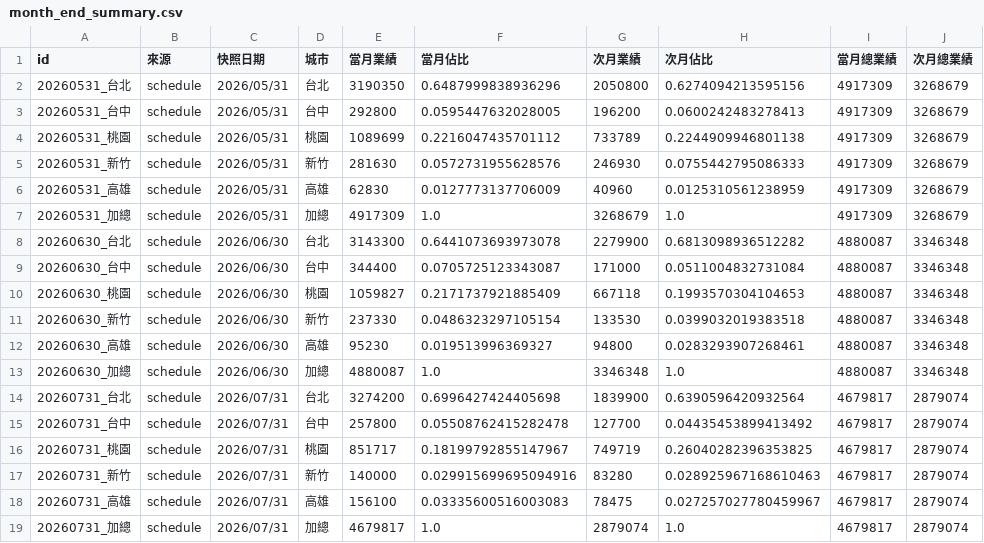
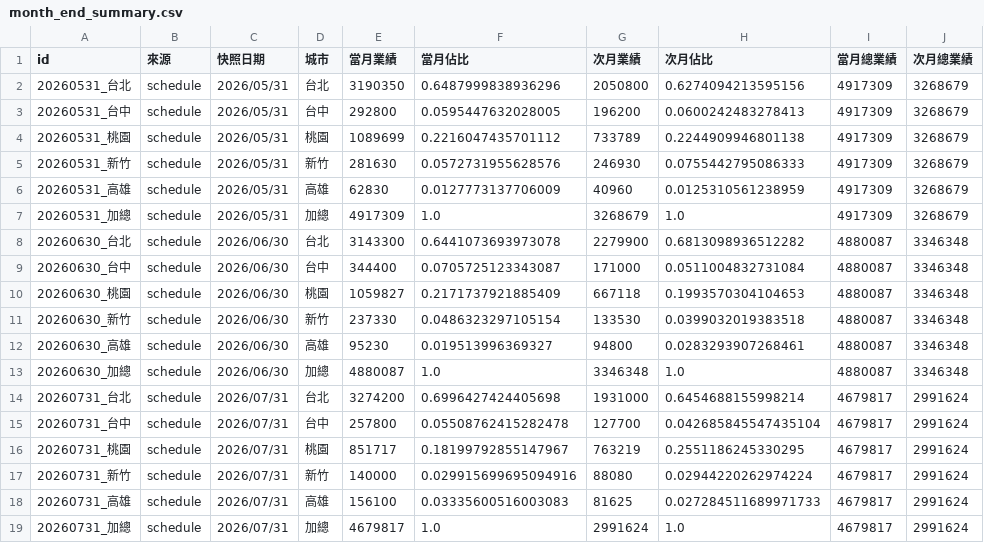
Before and after one commit to jenny-lemon/OP-system, a CSV file: dashboard_data/daily_overview_history/month_end_summary.csv, drawn as a sheet.

```diff
--- a/dashboard_data/daily_overview_history/month_end_summary.csv
+++ b/dashboard_data/daily_overview_history/month_end_summary.csv
@@ -13,7 +13,7 @@
 20260630_加總,schedule,2026/06/30,加總,4880087,1.0,3346348,1.0,4880087,3346348
-20260731_台北,schedule,2026/07/31,台北,3274200,0.6996427424405698,1839900,0.6390596420932564,4679817,2879074
-20260731_台中,schedule,2026/07/31,台中,257800,0.05508762415282478,127700,0.04435453899413492,4679817,2879074
-20260731_桃園,schedule,2026/07/31,桃園,851717,0.18199792855147967,749719,0.26040282396353825,4679817,2879074
-20260731_新竹,schedule,2026/07/31,新竹,140000,0.029915699695094916,83280,0.028925967168610463,4679817,2879074
-20260731_高雄,schedule,2026/07/31,高雄,156100,0.03335600516003083,78475,0.027257027780459967,4679817,2879074
-20260731_加總,schedule,2026/07/31,加總,4679817,1.0,2879074,1.0,4679817,2879074
+20260731_台北,schedule,2026/07/31,台北,3274200,0.6996427424405698,1931000,0.6454688155998214,4679817,2991624
+20260731_台中,schedule,2026/07/31,台中,257800,0.05508762415282478,127700,0.042685845547435104,4679817,2991624
+20260731_桃園,schedule,2026/07/31,桃園,851717,0.18199792855147967,763219,0.2551186245330295,4679817,2991624
+20260731_新竹,schedule,2026/07/31,新竹,140000,0.029915699695094916,88080,0.02944220262974224,4679817,2991624
+20260731_高雄,schedule,2026/07/31,高雄,156100,0.03335600516003083,81625,0.027284511689971733,4679817,2991624
+20260731_加總,schedule,2026/07/31,加總,4679817,1.0,2991624,1.0,4679817,2991624
```
Also changed, not shown: dashboard_data/output_file_log.csv, 7 other files.
